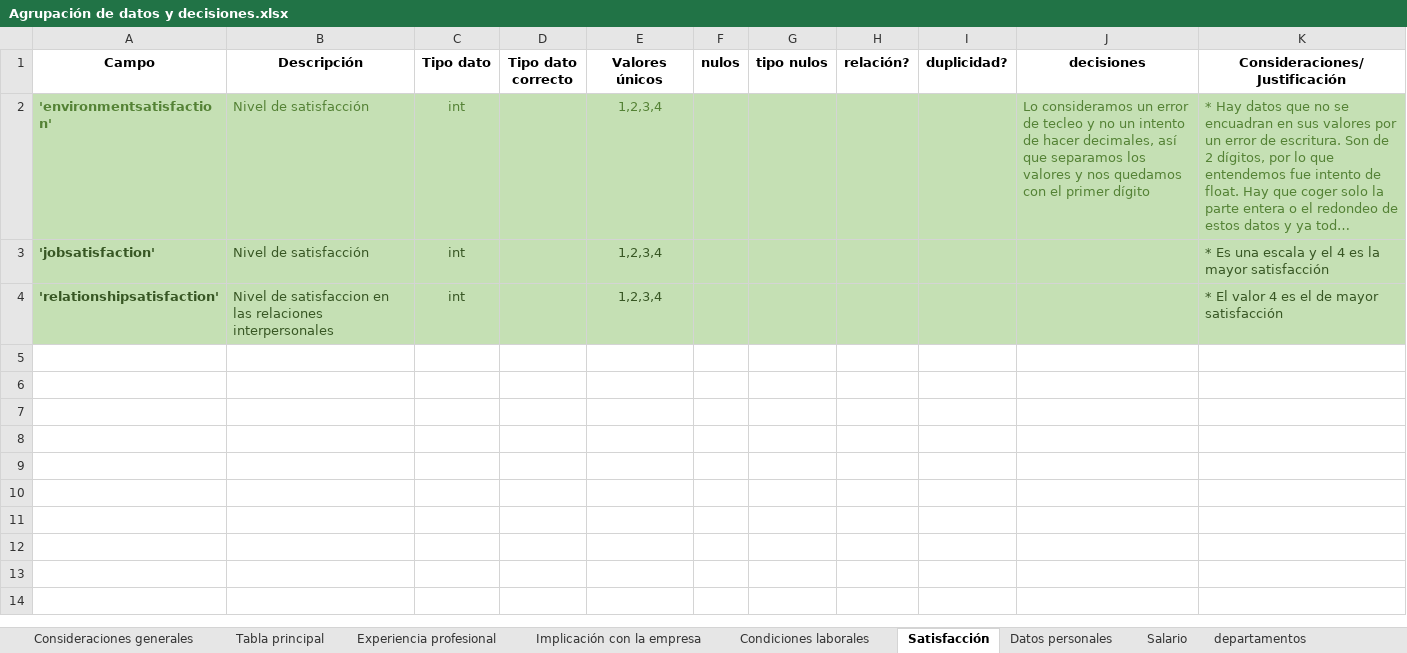
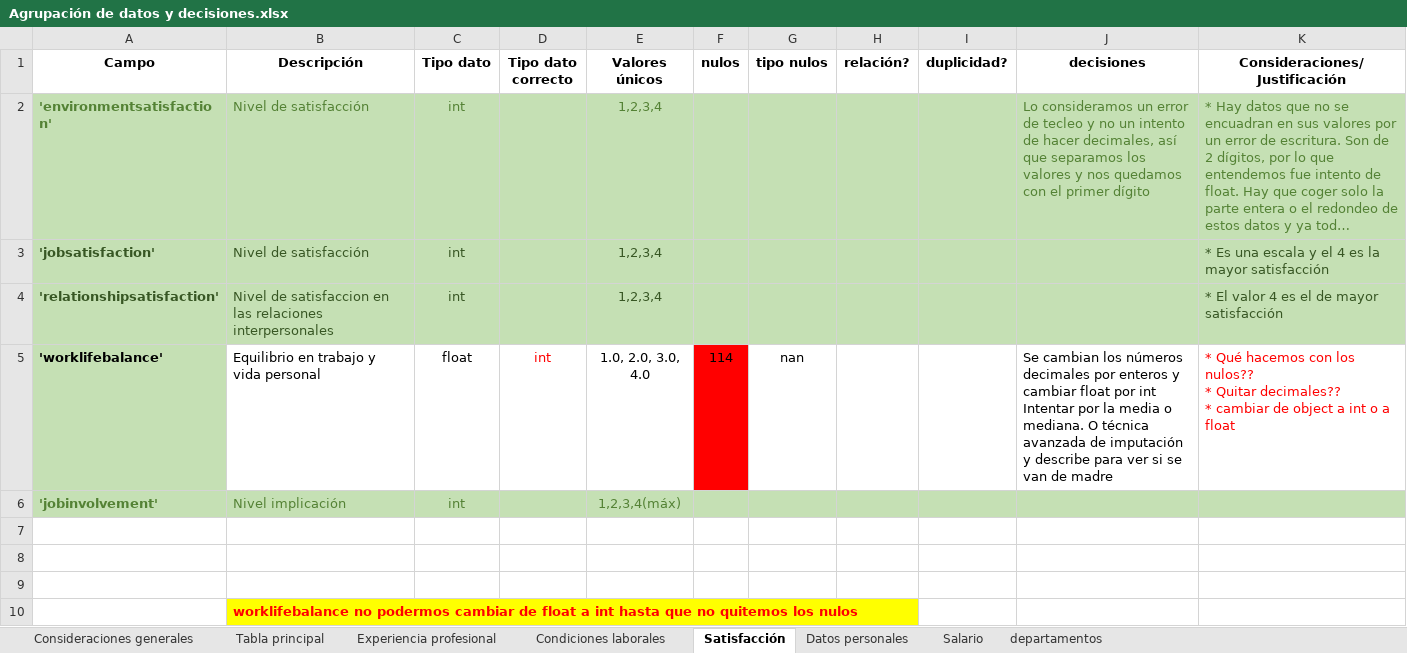
Before and after one commit to FiSaRaff/project-da-promo-k-modulo-3-team-2, an Excel workbook: Agrupación de datos y decisiones.xlsx, sheet Satisfacción, drawn as a sheet; long unchanged cells end in …; values as stored, in another font and other column widths than the file's, no borders; ↵ is a line break in a cell; the diff names each change by its address in the sheet, - before the commit and + after, or states it on an @@ line.

```diff
--- a/Agrupación de datos y decisiones.xlsx (sheet Satisfacción)
+++ b/Agrupación de datos y decisiones.xlsx (sheet Satisfacción)
-sheet tab: Implicación con la empresa
+row 5: 'worklifebalance' | Equilibrio en trabajo y vida personal | float | int | 1.0, 2.0, 3.0, 4.0 | 114 | nan |  |  | Se cambian los números decimales por enteros y cambiar float por int ↵ Intentar por la media o mediana. O técnica avanzada de imputación y describe para ver si se van de madre | * Qué hacemos con los nulos?? ↵ * Quitar decimales?? ↵ * cambiar de object a int o a float
+row 6: 'jobinvolvement' | Nivel implicación | int |  | 1,2,3,4(máx)
+row 7: (empty)
+row 8: (empty)
+row 9: (empty)
+row 10:  | worklifebalance no podermos cambiar de float a int hasta que no quitemos los nulos
```
Also changed, not shown: sheet Salario, sheet Condiciones laborales, sheet Experiencia profesional, sheet Datos personales, sheet Tabla principal, sheet Consideraciones generales, 1 more sheet, 1 other file.
